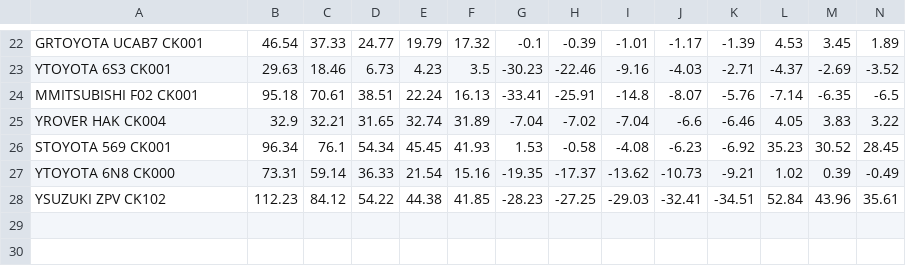
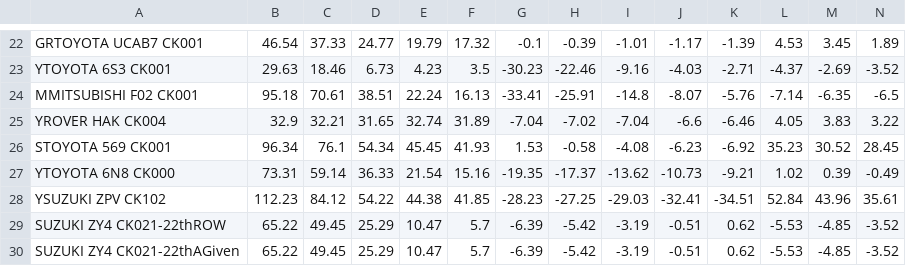
Before and after one commit to canyalcin1/EA_COLOR, a CSV file: eval_dataset_clean.csv, drawn as a sheet; only a part is shown, gaps mark what is left out; rows hold the shown columns only; the diff names each change by its address in the sheet, - before the commit and + after, or states it on an @@ line.

```diff
--- a/eval_dataset_clean.csv
+++ b/eval_dataset_clean.csv
+row 29: SUZUKI ZY4 CK021-22thROW | 65.22 | 49.45 | 25.29 | 10.47 | 5.7 | -6.39 | -5.42 | -3.19 | -0.51 | 0.62 | -5.53 | -4.85 | -3.52
+row 30: SUZUKI ZY4 CK021-22thAGiven | 65.22 | 49.45 | 25.29 | 10.47 | 5.7 | -6.39 | -5.42 | -3.19 | -0.51 | 0.62 | -5.53 | -4.85 | -3.52
```
Also changed, not shown: comparison_results_with_deltaE.csv, 12 other files.
